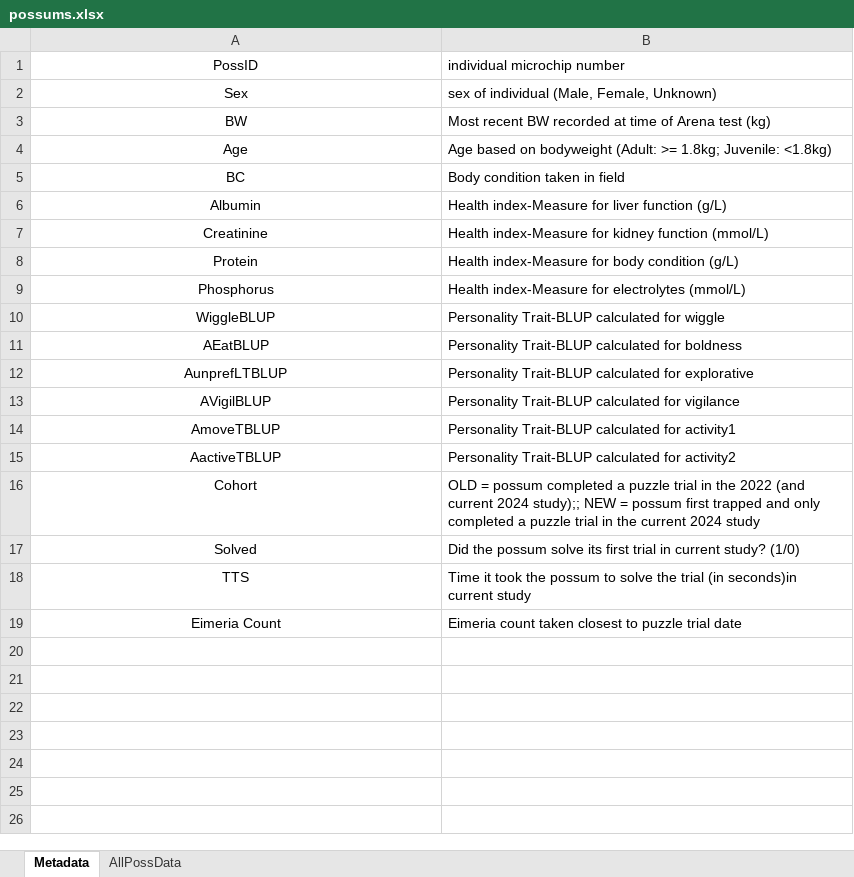
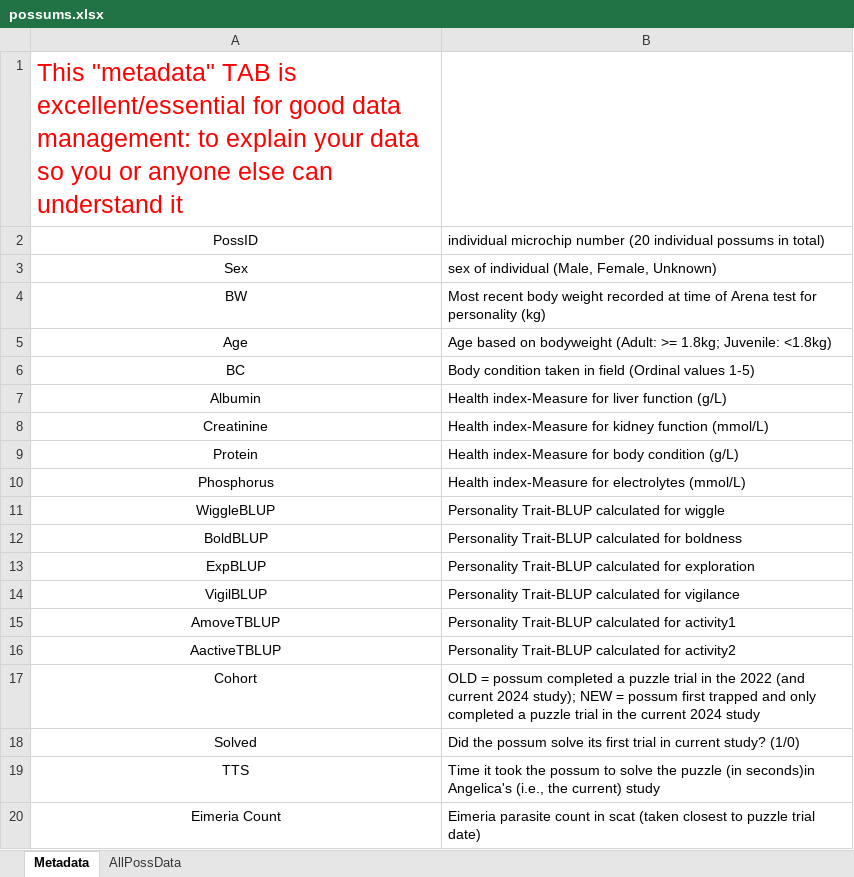
Before and after one commit to BIOL2022/BEDA-handbook, an Excel workbook: module01/assets/possums.xlsx, sheet Metadata, drawn as a sheet; values as stored, in another font and other column widths than the file's, no borders; removed rows and columns are numbered as before the commit, all else as after; the diff names each change by its address in the sheet, - before the commit and + after, or states it on an @@ line.

Commit message:
docs(handbook): revise the Week 1 practical
Combine the introductory workshop and practical, refresh teaching assets and examples, and align the supporting handbook content and checks.

```diff
--- a/module01/assets/possums.xlsx (sheet Metadata)
+++ b/module01/assets/possums.xlsx (sheet Metadata)
+row 1: This "metadata" TAB is excellent/essential for good data management: to explain your data so you or anyone else can understand it
-B2: individual microchip number
+B2: individual microchip number (20 individual possums in total)
-B4: Most recent BW recorded at time of Arena test (kg)
+B4: Most recent body weight recorded at time of Arena test for personality (kg)
-B6: Body condition taken in field
+B6: Body condition taken in field (Ordinal values 1-5)
-A12: AEatBLUP
+A12: BoldBLUP
-row 12: AunprefLTBLUP | Personality Trait-BLUP calculated for explorative
+row 13: ExpBLUP | Personality Trait-BLUP calculated for exploration
-A14: AVigilBLUP
+A14: VigilBLUP
-B17: …current 2024 study);; NEW =…
+B17: …current 2024 study); NEW =…
-B19: …solve the trial (in seconds)in current study
+B19: …solve the puzzle (in seconds)in Angelica's (i.e., the current) study
-B20: Eimeria count taken closest to puzzle trial date
+B20: Eimeria parasite count in scat (taken closest to puzzle trial date)
```
Also changed, not shown: 24 other files.
